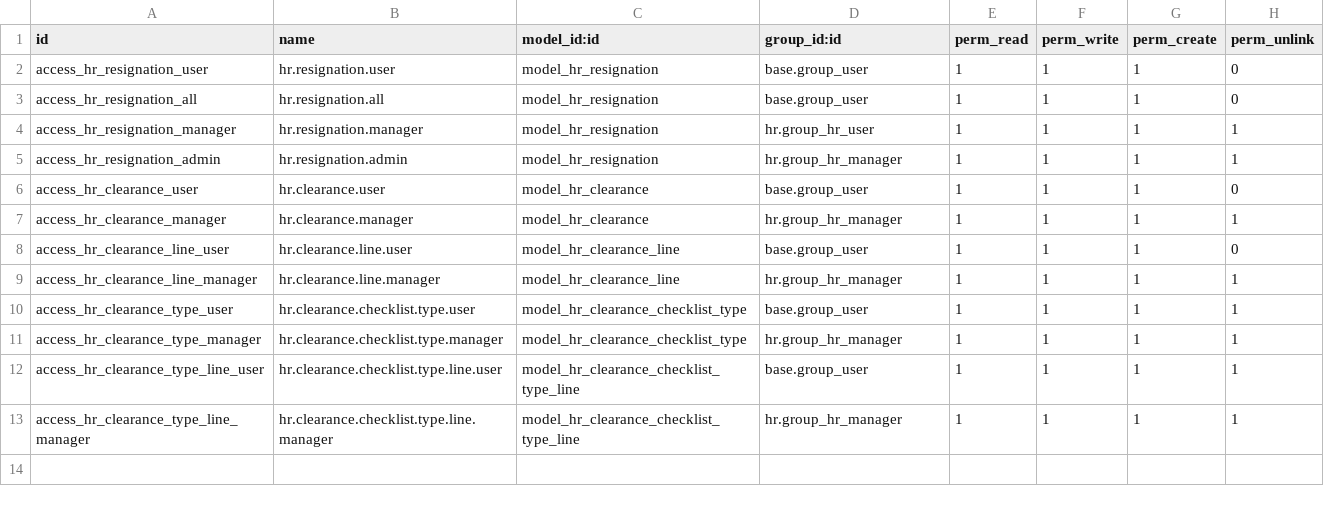
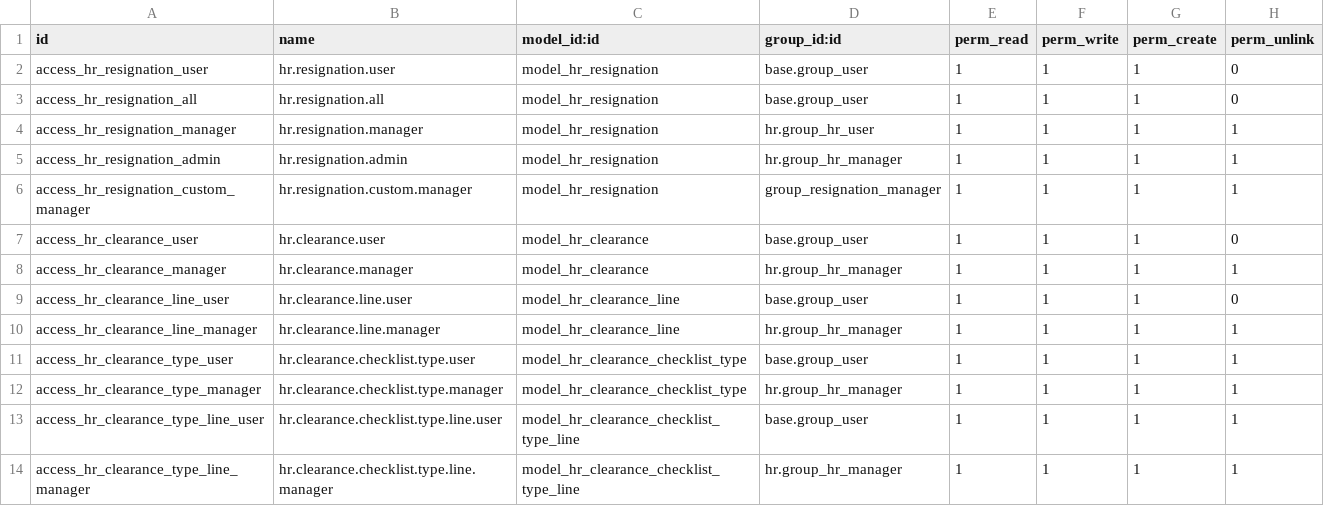
Before and after one commit to Top-Technologies/hr_resignation, a CSV file: security/ir.model.access.csv, drawn as a sheet.

Commit message:
Add access for custom resignation manager

```diff
--- a/security/ir.model.access.csv
+++ b/security/ir.model.access.csv
@@ -5,2 +5,3 @@ access_hr_resignation_manager,hr.resignation.manager,model_hr_resignation,hr.gro
 access_hr_resignation_admin,hr.resignation.admin,model_hr_resignation,hr.group_hr_manager,1,1,1,1
+access_hr_resignation_custom_manager,hr.resignation.custom.manager,model_hr_resignation,group_resignation_manager,1,1,1,1
 access_hr_clearance_user,hr.clearance.user,model_hr_clearance,base.group_user,1,1,1,0
```
